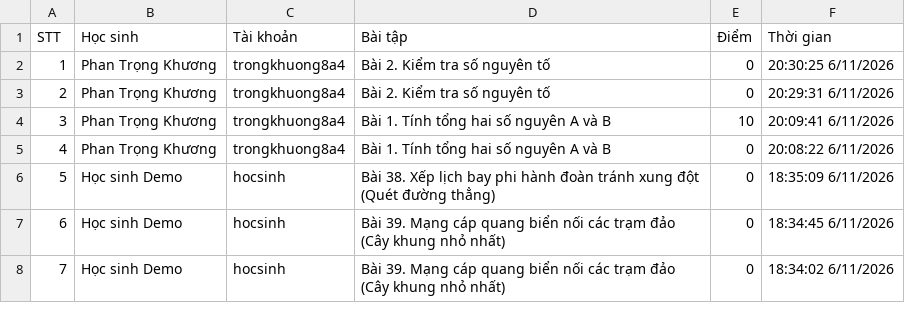
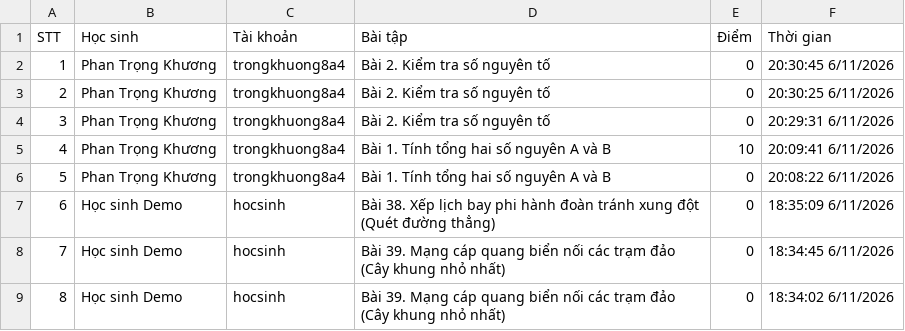
Before and after one commit to thefuong119/ai-python-thcs, a CSV file: SUBMISSIONS.csv, drawn as a sheet; only a part is shown; addresses are those after the commit; the diff names each change by its address in the sheet, - before the commit and + after, or states it on an @@ line.

Commit message:
[Submissions] Cập nhật 20:30:47 6/11/2026

```diff
--- a/SUBMISSIONS.csv
+++ b/SUBMISSIONS.csv
+row 2: 1 | Phan Trọng Khương | trongkhuong8a4 | Bài 2. Kiểm tra số nguyên tố | 0 | 20:30:45 6/11/2026
@@ column A (STT) renumbered from row 3 down @@
```
